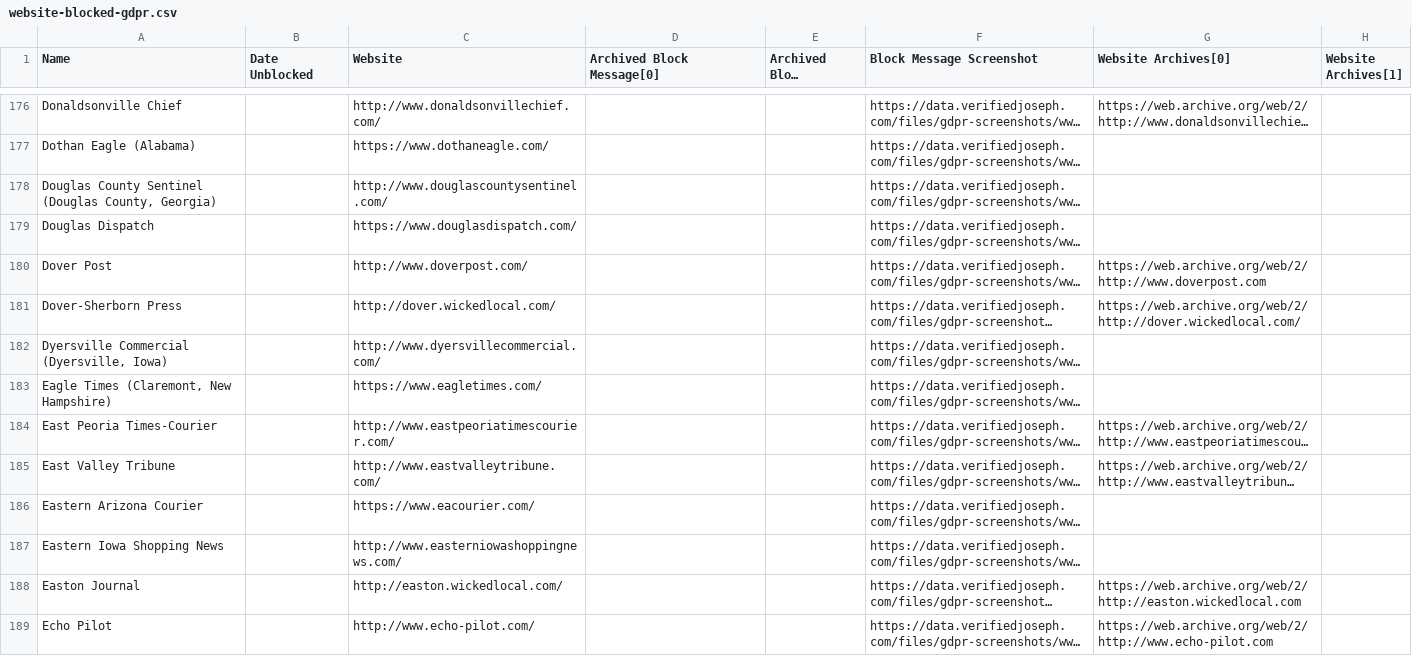
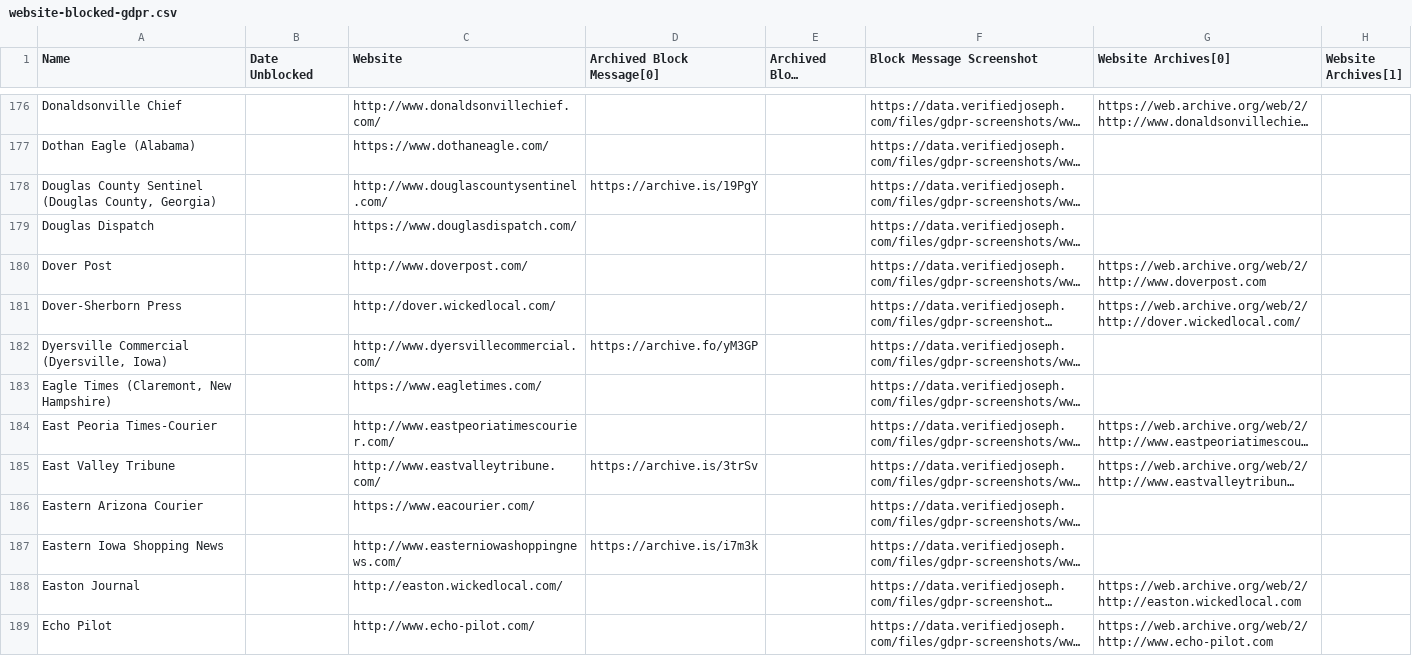
Before and after one commit to VerifiedJoseph/data.verifiedjoseph.com, a CSV file: website-blocked-gdpr.csv, drawn as a sheet; only a part is shown, gaps mark what is left out; long unchanged cells end in …; the diff covers the shown part only; the diff names each change by its address in the sheet, - before the commit and + after, or states it on an @@ line.

Commit message:
Add archived block message for 15 websites

```diff
--- a/website-blocked-gdpr.csv
+++ b/website-blocked-gdpr.csv
-D178 (Archived Block Message[0]): (empty)
+D178 (Archived Block Message[0]): https://archive.is/19PgY
-D182 (Archived Block Message[0]): (empty)
+D182 (Archived Block Message[0]): https://archive.fo/yM3GP
-D185 (Archived Block Message[0]): (empty)
+D185 (Archived Block Message[0]): https://archive.is/3trSv
-D187 (Archived Block Message[0]): (empty)
+D187 (Archived Block Message[0]): https://archive.is/i7m3k
```
Also changed, not shown: 12 edited cells elsewhere in this file.
